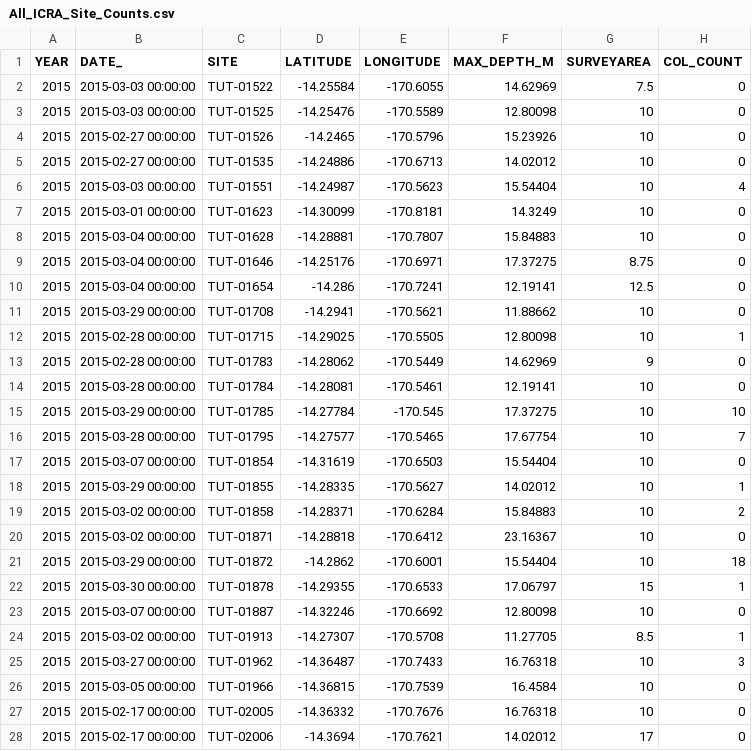
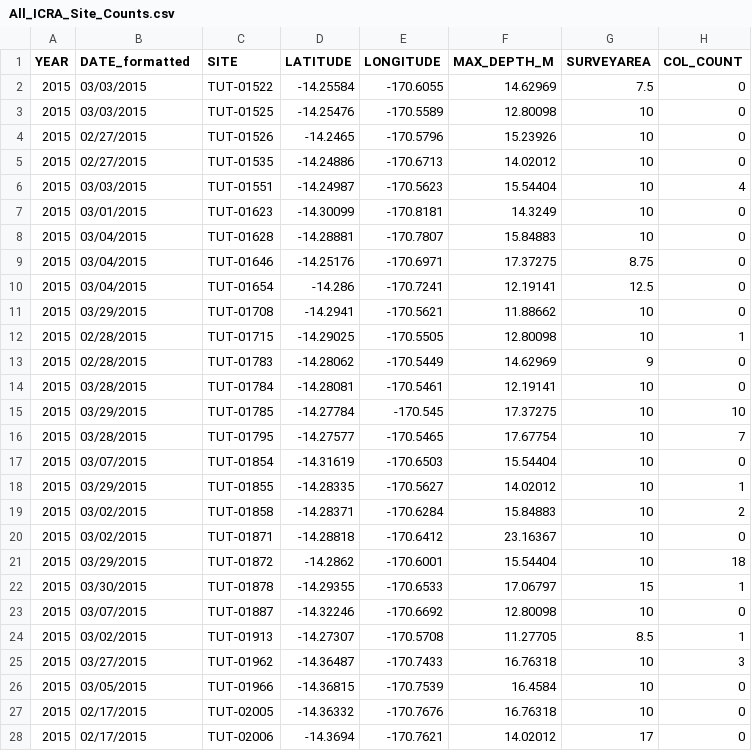
Before and after one commit to Brittany-Huntington/ICRA, a CSV file: All_ICRA_Site_Counts.csv, drawn as a sheet; only a part is shown; the diff covers the shown part only.

Commit message:
updated site and colony summaries.

```diff
--- a/All_ICRA_Site_Counts.csv
+++ b/All_ICRA_Site_Counts.csv
@@ -1,28 +1,28 @@
-YEAR,DATE_,SITE,LATITUDE,LONGITUDE,MAX_DEPTH_M,SURVEYAREA,COL_COUNT
-2015,2015-03-03 00:00:00,TUT-01522,-14.25584,-170.6055,14.62969,7.5,0
-2015,2015-03-03 00:00:00,TUT-01525,-14.25476,-170.5589,12.80098,10,0
-2015,2015-02-27 00:00:00,TUT-01526,-14.2465,-170.5796,15.23926,10,0
-2015,2015-02-27 00:00:00,TUT-01535,-14.24886,-170.6713,14.02012,10,0
-2015,2015-03-03 00:00:00,TUT-01551,-14.24987,-170.5623,15.54404,10,4
-2015,2015-03-01 00:00:00,TUT-01623,-14.30099,-170.8181,14.3249,10,0
-2015,2015-03-04 00:00:00,TUT-01628,-14.28881,-170.7807,15.84883,10,0
-2015,2015-03-04 00:00:00,TUT-01646,-14.25176,-170.6971,17.37275,8.75,0
-2015,2015-03-04 00:00:00,TUT-01654,-14.286,-170.7241,12.19141,12.5,0
-2015,2015-03-29 00:00:00,TUT-01708,-14.2941,-170.5621,11.88662,10,0
-2015,2015-02-28 00:00:00,TUT-01715,-14.29025,-170.5505,12.80098,10,1
-2015,2015-02-28 00:00:00,TUT-01783,-14.28062,-170.5449,14.62969,9,0
-2015,2015-03-28 00:00:00,TUT-01784,-14.28081,-170.5461,12.19141,10,0
-2015,2015-03-29 00:00:00,TUT-01785,-14.27784,-170.545,17.37275,10,10
-2015,2015-03-28 00:00:00,TUT-01795,-14.27577,-170.5465,17.67754,10,7
-2015,2015-03-07 00:00:00,TUT-01854,-14.31619,-170.6503,15.54404,10,0
-2015,2015-03-29 00:00:00,TUT-01855,-14.28335,-170.5627,14.02012,10,1
-2015,2015-03-02 00:00:00,TUT-01858,-14.28371,-170.6284,15.84883,10,2
-2015,2015-03-02 00:00:00,TUT-01871,-14.28818,-170.6412,23.16367,10,0
-2015,2015-03-29 00:00:00,TUT-01872,-14.2862,-170.6001,15.54404,10,18
-2015,2015-03-30 00:00:00,TUT-01878,-14.29355,-170.6533,17.06797,15,1
-2015,2015-03-07 00:00:00,TUT-01887,-14.32246,-170.6692,12.80098,10,0
-2015,2015-03-02 00:00:00,TUT-01913,-14.27307,-170.5708,11.27705,8.5,1
-2015,2015-03-27 00:00:00,TUT-01962,-14.36487,-170.7433,16.76318,10,3
-2015,2015-03-05 00:00:00,TUT-01966,-14.36815,-170.7539,16.4584,10,0
-2015,2015-02-17 00:00:00,TUT-02005,-14.36332,-170.7676,16.76318,10,0
-2015,2015-02-17 00:00:00,TUT-02006,-14.3694,-170.7621,14.02012,17,0
+YEAR,DATE_formatted,SITE,LATITUDE,LONGITUDE,MAX_DEPTH_M,SURVEYAREA,COL_COUNT
+2015,03/03/2015,TUT-01522,-14.25584,-170.6055,14.62969,7.5,0
+2015,03/03/2015,TUT-01525,-14.25476,-170.5589,12.80098,10,0
+2015,02/27/2015,TUT-01526,-14.2465,-170.5796,15.23926,10,0
+2015,02/27/2015,TUT-01535,-14.24886,-170.6713,14.02012,10,0
+2015,03/03/2015,TUT-01551,-14.24987,-170.5623,15.54404,10,4
+2015,03/01/2015,TUT-01623,-14.30099,-170.8181,14.3249,10,0
+2015,03/04/2015,TUT-01628,-14.28881,-170.7807,15.84883,10,0
+2015,03/04/2015,TUT-01646,-14.25176,-170.6971,17.37275,8.75,0
+2015,03/04/2015,TUT-01654,-14.286,-170.7241,12.19141,12.5,0
+2015,03/29/2015,TUT-01708,-14.2941,-170.5621,11.88662,10,0
+2015,02/28/2015,TUT-01715,-14.29025,-170.5505,12.80098,10,1
+2015,02/28/2015,TUT-01783,-14.28062,-170.5449,14.62969,9,0
+2015,03/28/2015,TUT-01784,-14.28081,-170.5461,12.19141,10,0
+2015,03/29/2015,TUT-01785,-14.27784,-170.545,17.37275,10,10
+2015,03/28/2015,TUT-01795,-14.27577,-170.5465,17.67754,10,7
+2015,03/07/2015,TUT-01854,-14.31619,-170.6503,15.54404,10,0
+2015,03/29/2015,TUT-01855,-14.28335,-170.5627,14.02012,10,1
+2015,03/02/2015,TUT-01858,-14.28371,-170.6284,15.84883,10,2
+2015,03/02/2015,TUT-01871,-14.28818,-170.6412,23.16367,10,0
+2015,03/29/2015,TUT-01872,-14.2862,-170.6001,15.54404,10,18
+2015,03/30/2015,TUT-01878,-14.29355,-170.6533,17.06797,15,1
+2015,03/07/2015,TUT-01887,-14.32246,-170.6692,12.80098,10,0
+2015,03/02/2015,TUT-01913,-14.27307,-170.5708,11.27705,8.5,1
+2015,03/27/2015,TUT-01962,-14.36487,-170.7433,16.76318,10,3
+2015,03/05/2015,TUT-01966,-14.36815,-170.7539,16.4584,10,0
+2015,02/17/2015,TUT-02005,-14.36332,-170.7676,16.76318,10,0
+2015,02/17/2015,TUT-02006,-14.3694,-170.7621,14.02012,17,0
```
Also changed, not shown: 88 edited cells elsewhere in this file, 26 other files.
